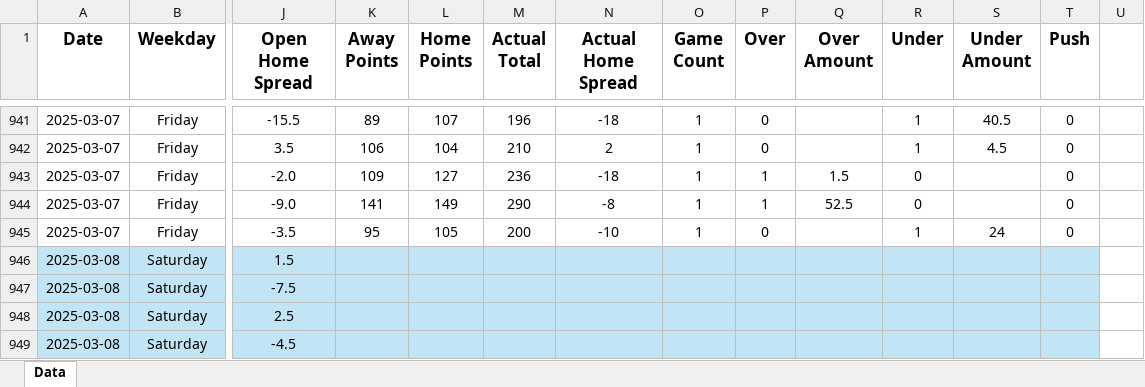
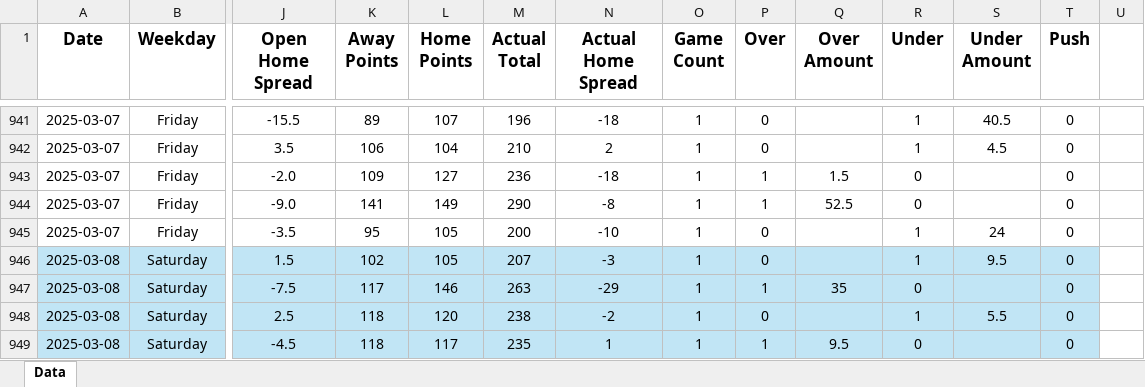
Before and after one commit to tyler-otoole/nba-points, an Excel workbook: data/processed/nba_points_2024_2025.xlsx, sheet Data, drawn as a sheet; only a part is shown, gaps mark what is left out; values as stored, in another font and other column widths than the file's, no borders; the diff covers the shown part only; the diff names each change by its address in the sheet, - before the commit and + after, or states it on an @@ line.

Commit message:
added game data through march 17, 2025

```diff
--- a/data/processed/nba_points_2024_2025.xlsx (sheet Data)
+++ b/data/processed/nba_points_2024_2025.xlsx (sheet Data)
-K946 (Away Points): (empty)
+K946 (Away Points): 102
-L946 (Home Points): (empty)
+L946 (Home Points): 105
-M946 (Actual Total): (empty)
+M946 (Actual Total): 207
-N946 (Actual Home Spread): (empty)
+N946 (Actual Home Spread): -3
-O946:O949 (Game Count): (empty)
+O946:O949 (Game Count): 1
-P946 (Over): (empty)
+P946 (Over): 0
-R946 (Under): (empty)
+R946 (Under): 1
-S946 (Under Amount): (empty)
+S946 (Under Amount): 9.5
-T946:T949 (Push): (empty)
+T946:T949 (Push): 0
-K947 (Away Points): (empty)
+K947 (Away Points): 117
-L947 (Home Points): (empty)
+L947 (Home Points): 146
-M947 (Actual Total): (empty)
+M947 (Actual Total): 263
-N947 (Actual Home Spread): (empty)
+N947 (Actual Home Spread): -29
-P947 (Over): (empty)
+P947 (Over): 1
-Q947 (Over Amount): (empty)
+Q947 (Over Amount): 35
-R947 (Under): (empty)
+R947 (Under): 0
-K948:K949 (Away Points): (empty)
+K948:K949 (Away Points): 118
-L948 (Home Points): (empty)
+L948 (Home Points): 120
-M948 (Actual Total): (empty)
+M948 (Actual Total): 238
-N948 (Actual Home Spread): (empty)
+N948 (Actual Home Spread): -2
-P948 (Over): (empty)
+P948 (Over): 0
-R948 (Under): (empty)
+R948 (Under): 1
-S948 (Under Amount): (empty)
+S948 (Under Amount): 5.5
-L949 (Home Points): (empty)
+L949 (Home Points): 117
-M949 (Actual Total): (empty)
+M949 (Actual Total): 235
-N949 (Actual Home Spread): (empty)
+N949 (Actual Home Spread): 1
-P949 (Over): (empty)
+P949 (Over): 1
-Q949 (Over Amount): (empty)
+Q949 (Over Amount): 9.5
-R949 (Under): (empty)
+R949 (Under): 0
```
Also changed, not shown: 74 added rows and 46 edited cells elsewhere in this sheet, formulas that keep their value, 1 other file.
